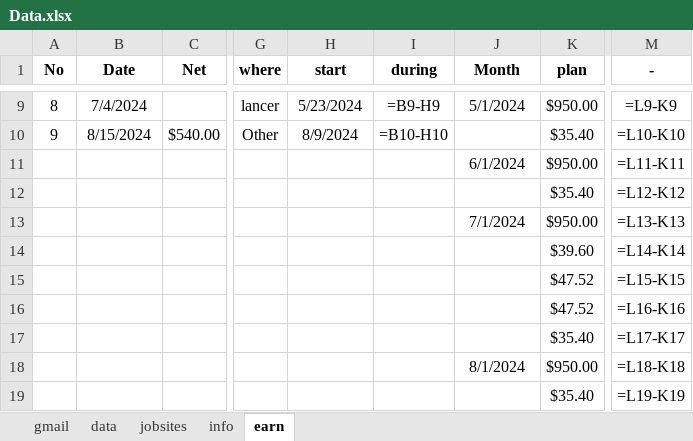
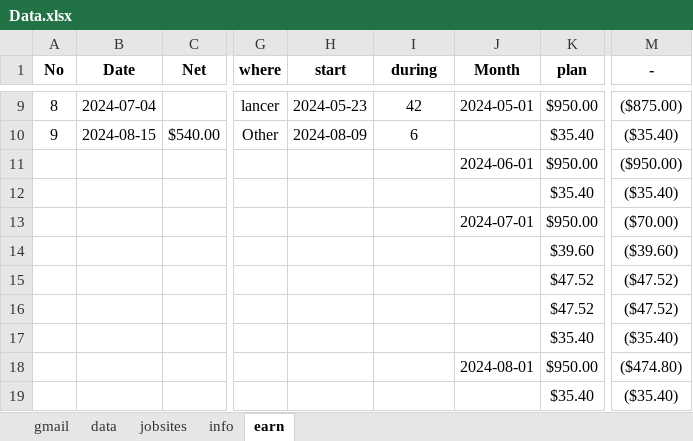
Before and after one commit to onlyhi00/me, an Excel workbook: Data.xlsx, sheet earn, drawn as a sheet; only a part is shown, gaps mark what is left out; values as stored, in another font and other column widths than the file's, no borders; formulas without a stored value are shown as written; the diff covers the shown part only; the diff names each change by its address in the sheet, - before the commit and + after, or states it on an @@ line.

```diff
--- a/Data.xlsx (sheet earn)
+++ b/Data.xlsx (sheet earn)
-B9 (Date): 7/4/2024
+B9 (Date): 2024-07-04
-H9 (start): 5/23/2024
+H9 (start): 2024-05-23
-I9 (during): =B9-H9
+I9 (during): 42
-J9 (Month): 5/1/2024
+J9 (Month): 2024-05-01
-M9 (-): =L9-K9
+M9 (-): ($875.00)
-B10 (Date): 8/15/2024
+B10 (Date): 2024-08-15
-H10 (start): 8/9/2024
+H10 (start): 2024-08-09
-I10 (during): =B10-H10
+I10 (during): 6
-M10 (-): =L10-K10
+M10 (-): ($35.40)
-J11 (Month): 6/1/2024
+J11 (Month): 2024-06-01
-M11 (-): =L11-K11
+M11 (-): ($950.00)
-M12 (-): =L12-K12
+M12 (-): ($35.40)
-J13 (Month): 7/1/2024
+J13 (Month): 2024-07-01
-M13 (-): =L13-K13
+M13 (-): ($70.00)
-M14 (-): =L14-K14
+M14 (-): ($39.60)
-M15 (-): =L15-K15
+M15 (-): ($47.52)
-M16 (-): =L16-K16
+M16 (-): ($47.52)
-M17 (-): =L17-K17
+M17 (-): ($35.40)
-J18 (Month): 8/1/2024
+J18 (Month): 2024-08-01
-M18 (-): =L18-K18
+M18 (-): ($474.80)
-M19 (-): =L19-K19
+M19 (-): ($35.40)
```
Also changed, not shown: 31 edited cells elsewhere in this sheet, sheet gmail, account(AutoRecovered).xlsx.
